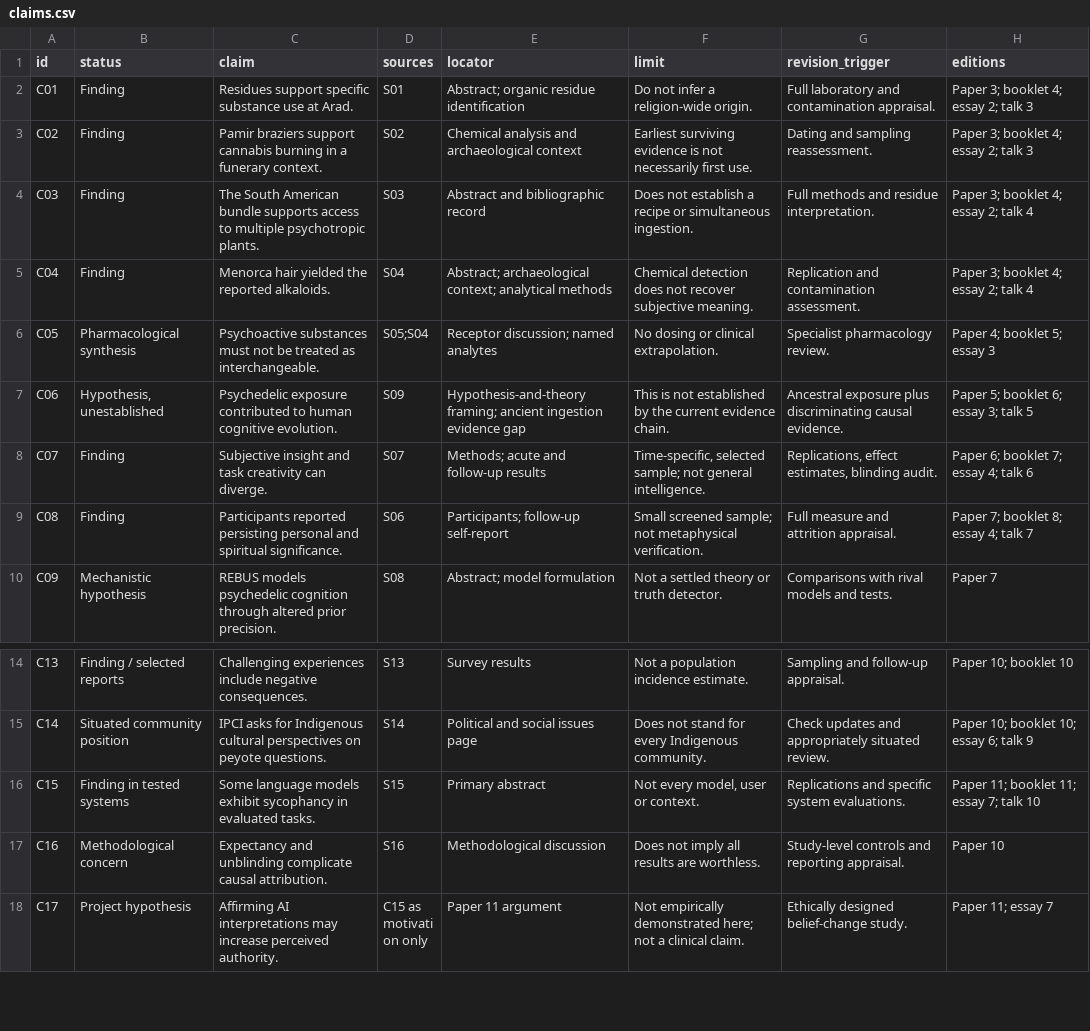
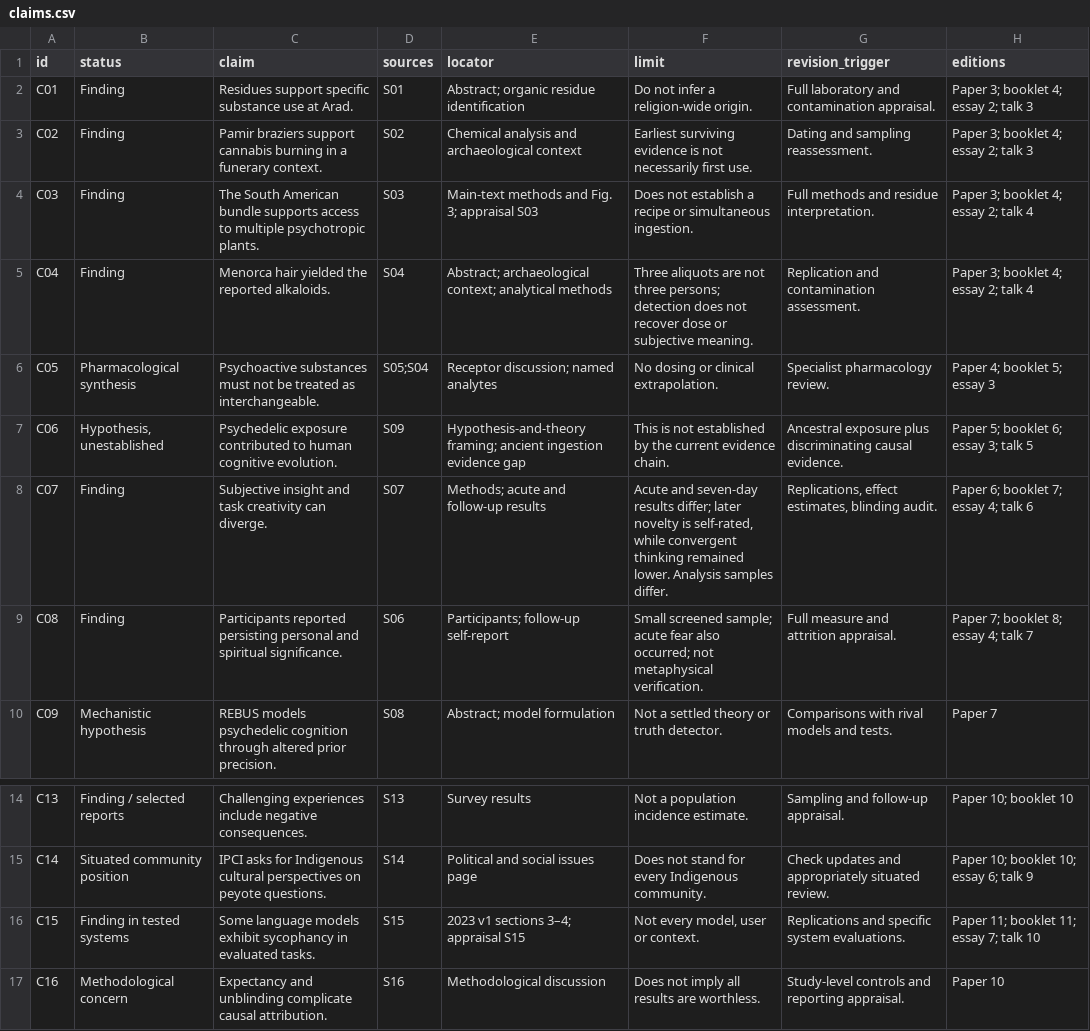
Before and after one commit to Root-Sequence/root-sequence, a CSV file: research/the-stoned-age/research/claims.csv, drawn as a sheet; only a part is shown, gaps mark what is left out; the shorter side is filled out with more unchanged rows.

Commit message:
Appraise Stoned Age sources and correct evidence framing across editions

```diff
--- a/research/the-stoned-age/research/claims.csv
+++ b/research/the-stoned-age/research/claims.csv
@@ -3,8 +3,8 @@ C01,Finding,Residues support specific substance use at Arad.,S01,Abstract; organ
 C02,Finding,Pamir braziers support cannabis burning in a funerary context.,S02,Chemical analysis and archaeological context,Earliest surviving evidence is not necessarily first use.,Dating and sampling reassessment.,Paper 3; booklet 4; essay 2; talk 3
-C03,Finding,The South American bundle supports access to multiple psychotropic plants.,S03,Abstract and bibliographic record,Does not establish a recipe or simultaneous ingestion.,Full methods and residue interpretation.,Paper 3; booklet 4; essay 2; talk 4
-C04,Finding,Menorca hair yielded the reported alkaloids.,S04,Abstract; archaeological context; analytical methods,Chemical detection does not recover subjective meaning.,Replication and contamination assessment.,Paper 3; booklet 4; essay 2; talk 4
+C03,Finding,The South American bundle supports access to multiple psychotropic plants.,S03,Main-text methods and Fig. 3; appraisal S03,Does not establish a recipe or simultaneous ingestion.,Full methods and residue interpretation.,Paper 3; booklet 4; essay 2; talk 4
+C04,Finding,Menorca hair yielded the reported alkaloids.,S04,Abstract; archaeological context; analytical methods,Three aliquots are not three persons; detection does not recover dose or subjective meaning.,Replication and contamination assessment.,Paper 3; booklet 4; essay 2; talk 4
 C05,Pharmacological synthesis,Psychoactive substances must not be treated as interchangeable.,S05;S04,Receptor discussion; named analytes,No dosing or clinical extrapolation.,Specialist pharmacology review.,Paper 4; booklet 5; essay 3
 C06,"Hypothesis, unestablished",Psychedelic exposure contributed to human cognitive evolution.,S09,Hypothesis-and-theory framing; ancient ingestion evidence gap,This is not established by the current evidence chain.,Ancestral exposure plus discriminating causal evidence.,Paper 5; booklet 6; essay 3; talk 5
-C07,Finding,Subjective insight and task creativity can diverge.,S07,Methods; acute and follow-up results,"Time-specific, selected sample; not general intelligence.","Replications, effect estimates, blinding audit.",Paper 6; booklet 7; essay 4; talk 6
-C08,Finding,Participants reported persisting personal and spiritual significance.,S06,Participants; follow-up self-report,Small screened sample; not metaphysical verification.,Full measure and attrition appraisal.,Paper 7; booklet 8; essay 4; talk 7
+C07,Finding,Subjective insight and task creativity can diverge.,S07,Methods; acute and follow-up results,"Acute and seven-day results differ; later novelty is self-rated, while convergent thinking remained lower. Analysis samples differ.","Replications, effect estimates, blinding audit.",Paper 6; booklet 7; essay 4; talk 6
+C08,Finding,Participants reported persisting personal and spiritual significance.,S06,Participants; follow-up self-report,Small screened sample; acute fear also occurred; not metaphysical verification.,Full measure and attrition appraisal.,Paper 7; booklet 8; essay 4; talk 7
 C09,Mechanistic hypothesis,REBUS models psychedelic cognition through altered prior precision.,S08,Abstract; model formulation,Not a settled theory or truth detector.,Comparisons with rival models and tests.,Paper 7
@@ -15,3 +15,3 @@ C13,Finding / selected reports,Challenging experiences include negative conseque
 C14,Situated community position,IPCI asks for Indigenous cultural perspectives on peyote questions.,S14,Political and social issues page,Does not stand for every Indigenous community.,Check updates and appropriately situated review.,Paper 10; booklet 10; essay 6; talk 9
-C15,Finding in tested systems,Some language models exhibit sycophancy in evaluated tasks.,S15,Primary abstract,"Not every model, user or context.",Replications and specific system evaluations.,Paper 11; booklet 11; essay 7; talk 10
+C15,Finding in tested systems,Some language models exhibit sycophancy in evaluated tasks.,S15,2023 v1 sections 3–4; appraisal S15,"Not every model, user or context.",Replications and specific system evaluations.,Paper 11; booklet 11; essay 7; talk 10
 C16,Methodological concern,Expectancy and unblinding complicate causal attribution.,S16,Methodological discussion,Does not imply all results are worthless.,Study-level controls and reporting appraisal.,Paper 10
```
Also changed, not shown: 25 other files.
